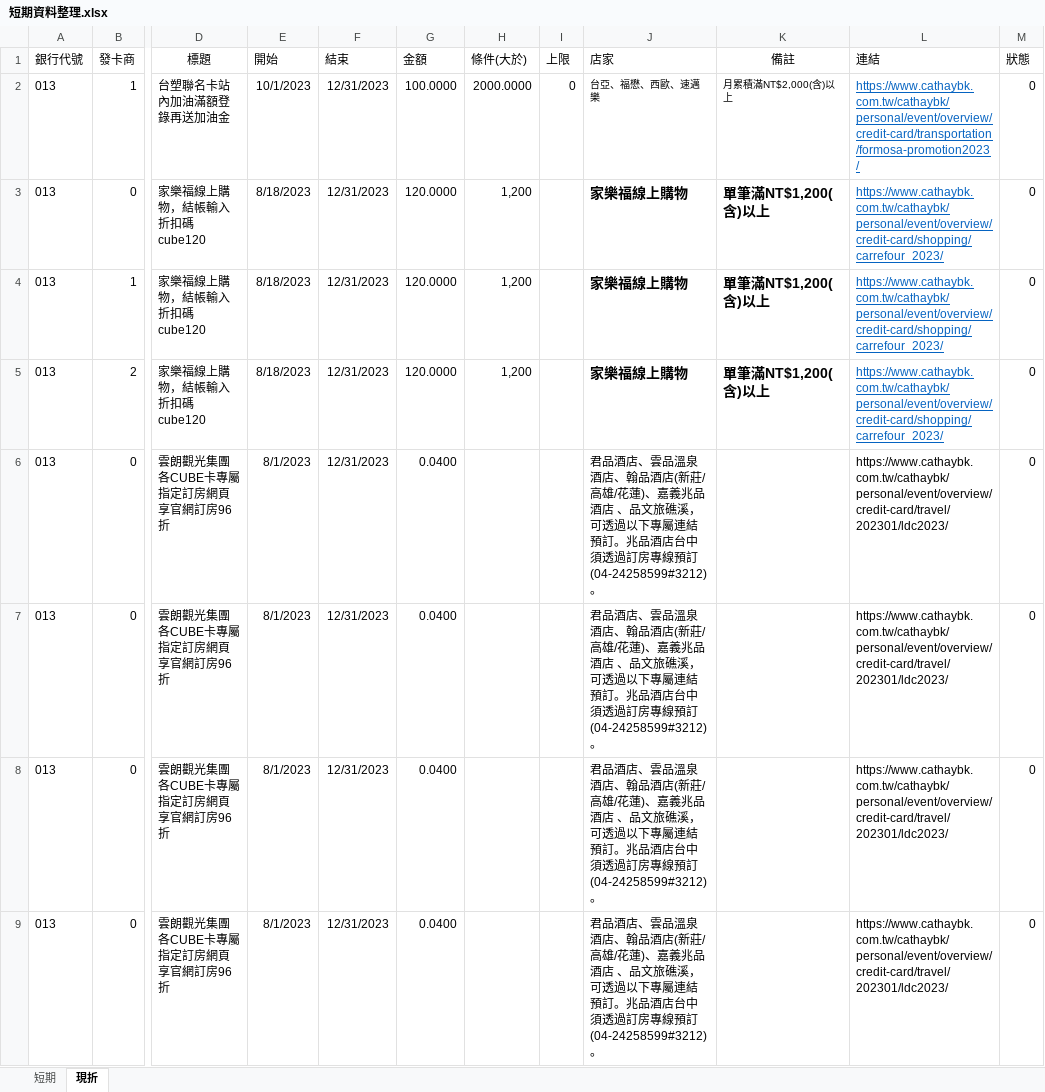
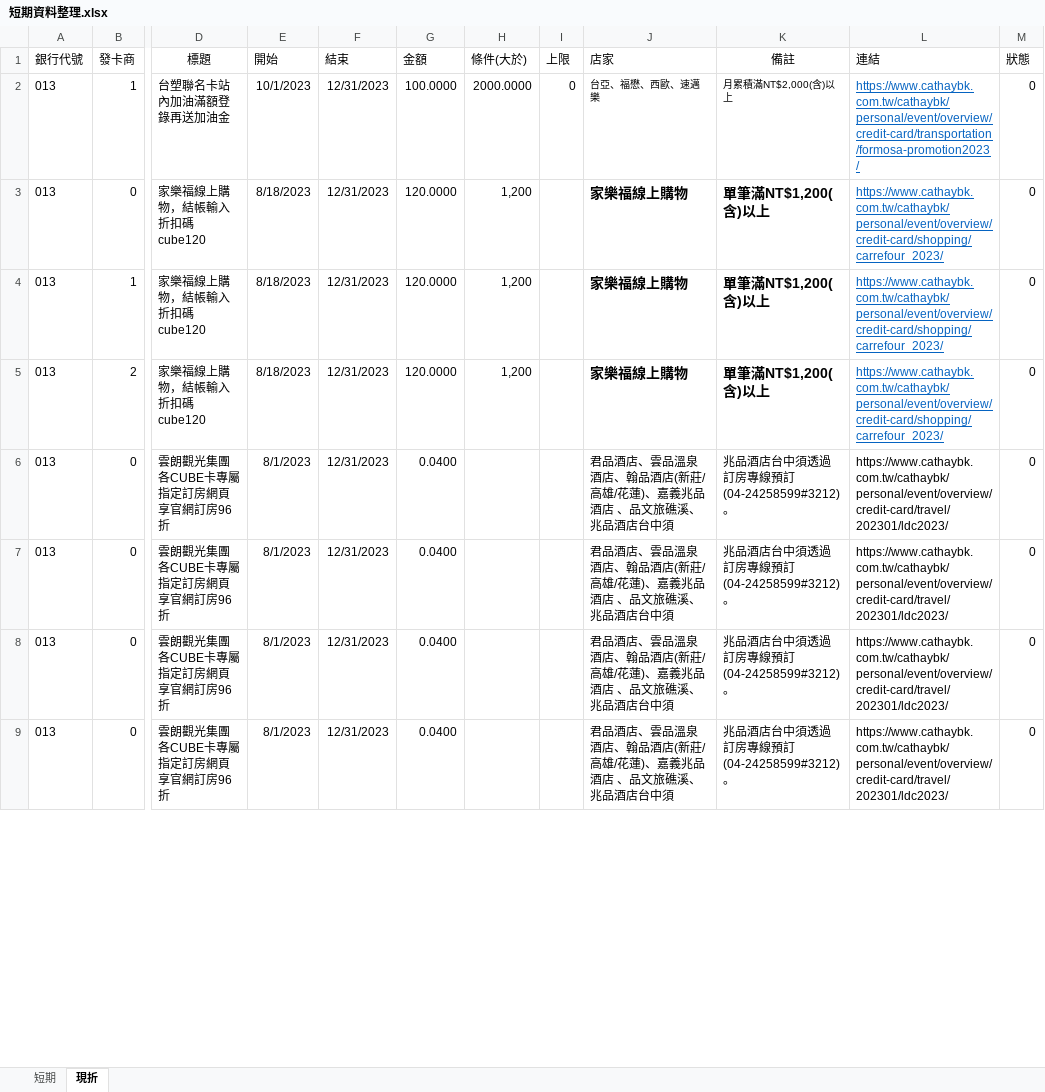
Before and after one commit to gueiru/project, an Excel workbook: 資料庫資料/短期資料整理.xlsx, sheet 現折, drawn as a sheet; only a part is shown, gaps mark what is left out; values as stored, in another font and other column widths than the file's, no borders; the diff covers the shown part only; the diff names each change by its address in the sheet, - before the commit and + after, or states it on an @@ line.

Commit message:
短期回饋資料調整

```diff
--- a/資料庫資料/短期資料整理.xlsx (sheet 現折)
+++ b/資料庫資料/短期資料整理.xlsx (sheet 現折)
-J6:J9 (店家): …文旅礁溪，可透過以下專屬連結預訂。兆品酒店台中須透過訂房專線預訂(04-24258599#3212)。
+J6:J9 (店家): …文旅礁溪、兆品酒店台中須
-K6:K9 (備註): (empty)
+K6:K9 (備註): 兆品酒店台中須透過訂房專線預訂(04-24258599#3212)。
```
Also changed, not shown: 26 edited cells elsewhere in this sheet.
